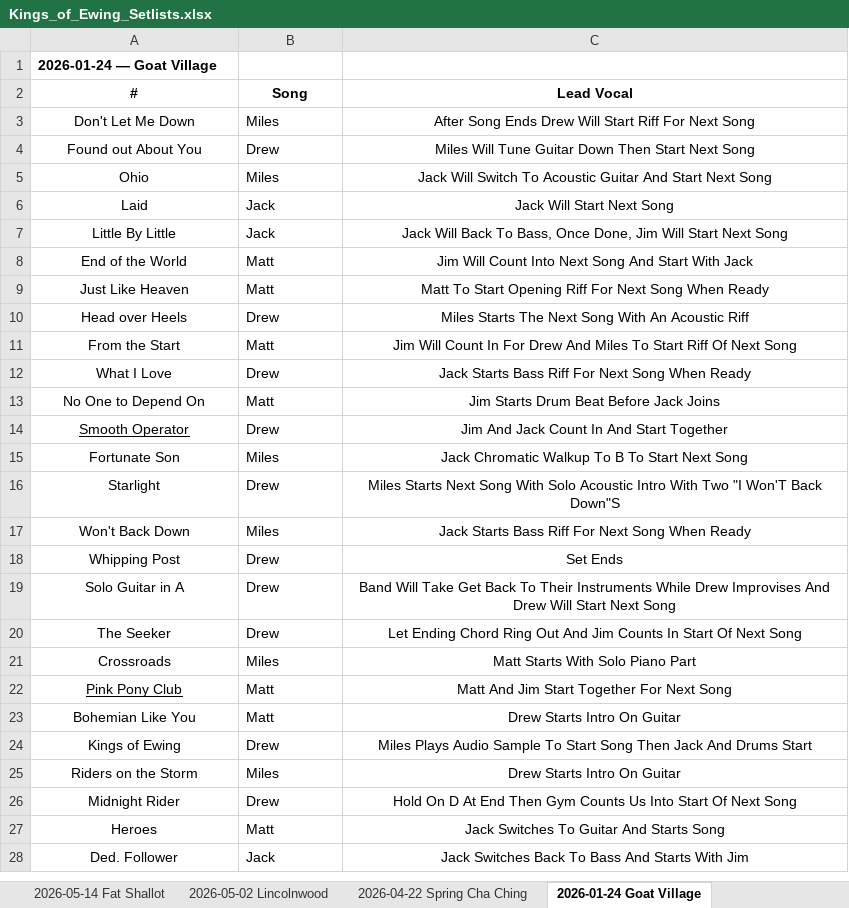
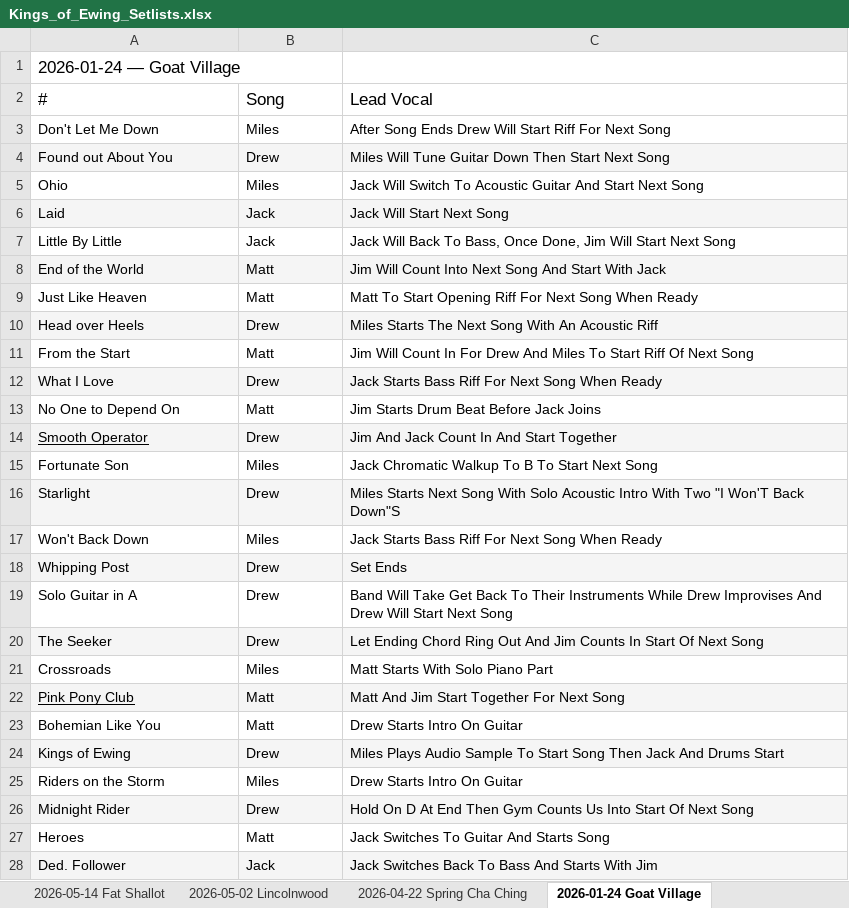
Before and after one commit to kingsofewing/rock, an Excel workbook: docs/music/Kings_of_Ewing_Setlists.xlsx, sheet 2026-01-24 Goat Village, drawn as a sheet; only a part is shown; values as stored, in another font and other column widths than the file's, no borders; the diff covers the shown part only; the diff names each change by its address in the sheet, - before the commit and + after, or states it on an @@ line.

```diff
--- a/docs/music/Kings_of_Ewing_Setlists.xlsx (sheet 2026-01-24 Goat Village)
+++ b/docs/music/Kings_of_Ewing_Setlists.xlsx (sheet 2026-01-24 Goat Village)
-A1 bold: on
+A1 bold: off, text size: larger
@@ A2:C2 alignment: center → left, bold: on → off, text size: larger @@
-A3:A28 alignment: center
+A3:A28 alignment: left
-C3:C28 alignment: center
+C3:C28 alignment: left
-A4:C4 fill: none
+A4:C4 fill: #F5F5F5
-A6:C6 fill: none
+A6:C6 fill: #F5F5F5
-A8:C8 fill: none
+A8:C8 fill: #F5F5F5
-A10:C10 fill: none
+A10:C10 fill: #F5F5F5
-A12:C12 fill: none
+A12:C12 fill: #F5F5F5
-A14:C14 fill: none
+A14:C14 fill: #F5F5F5
-A16:C16 fill: none
+A16:C16 fill: #F5F5F5
-A18:C18 fill: none
+A18:C18 fill: #F5F5F5
-A20:C20 fill: none
+A20:C20 fill: #F5F5F5
-A22:C22 fill: none
+A22:C22 fill: #F5F5F5
-A24:C24 fill: none
+A24:C24 fill: #F5F5F5
-A26:C26 fill: none
+A26:C26 fill: #F5F5F5
-A28:C28 fill: none
+A28:C28 fill: #F5F5F5
```
Also changed, not shown: cell formats elsewhere in this sheet, sheet Song Tracker, sheet Gig Tracker, sheet 2025-06-25 American Legion, sheet 2024-09-07 Block Party, sheet 2024-08-10 Fat Shallot, sheet 2025-06-07 Fat Shallot, 16 more sheets, 1 other file.
